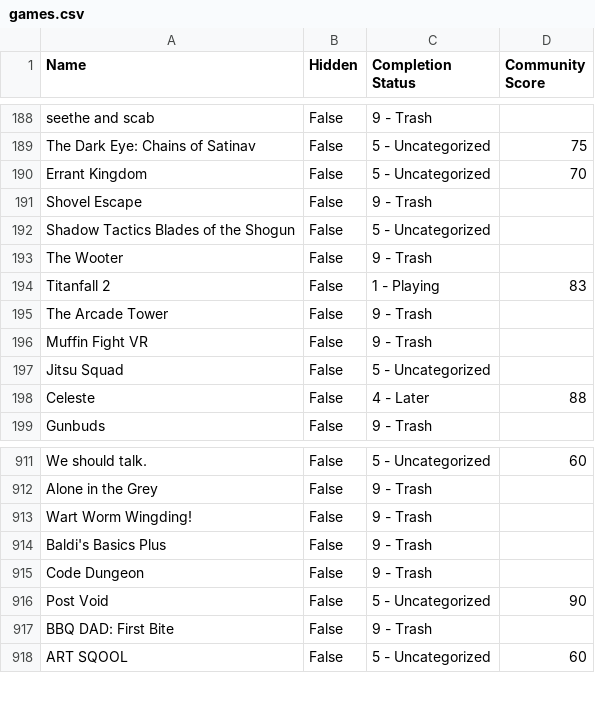
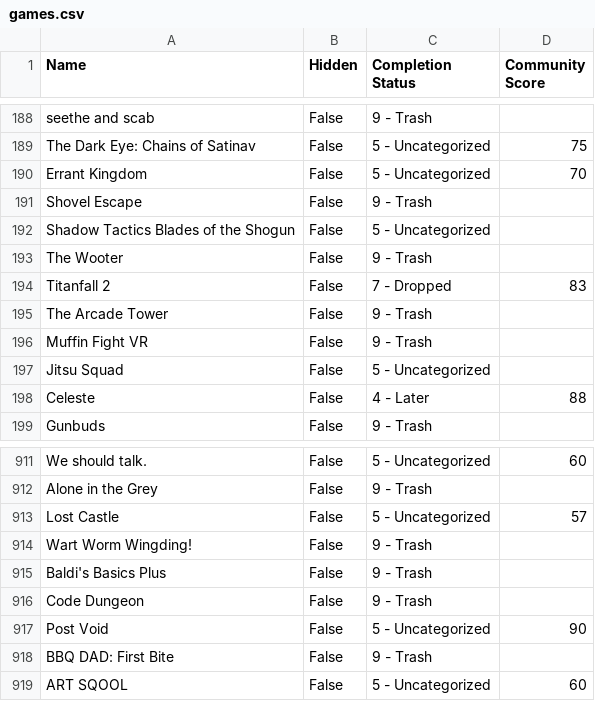
Before and after one commit to tducasse/game-collection, a CSV file: games.csv, drawn as a sheet; only a part is shown, gaps mark what is left out.

Commit message:
Update db

```diff
--- a/games.csv
+++ b/games.csv
@@ -193,3 +193,3 @@ Shadow Tactics Blades of the Shogun,False,5 - Uncategorized,
 The Wooter,False,9 - Trash,
-Titanfall 2,False,1 - Playing,83
+Titanfall 2,False,7 - Dropped,83
 The Arcade Tower,False,9 - Trash,
@@ -912,2 +912,3 @@ We should talk.,False,5 - Uncategorized,60
 Alone in the Grey,False,9 - Trash,
+Lost Castle,False,5 - Uncategorized,57
 Wart Worm Wingding!,False,9 - Trash,
```
